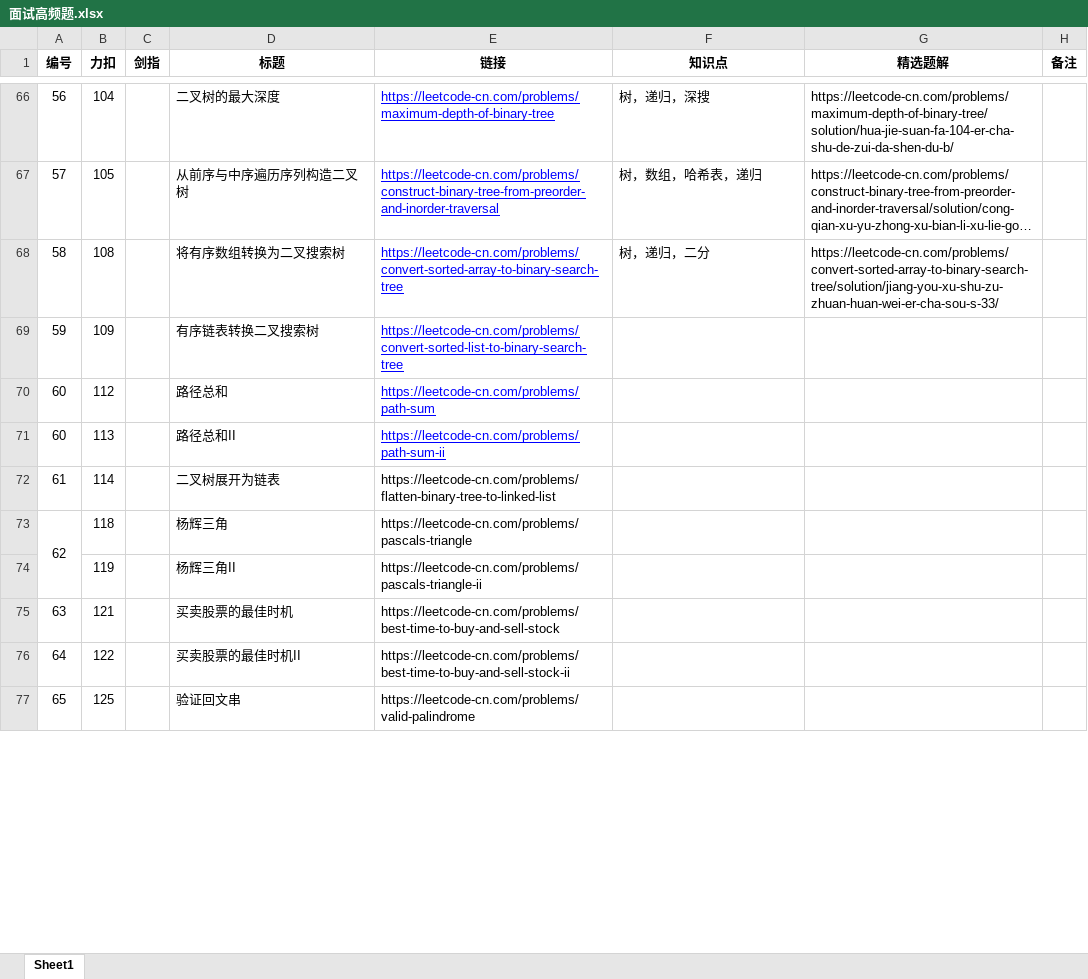
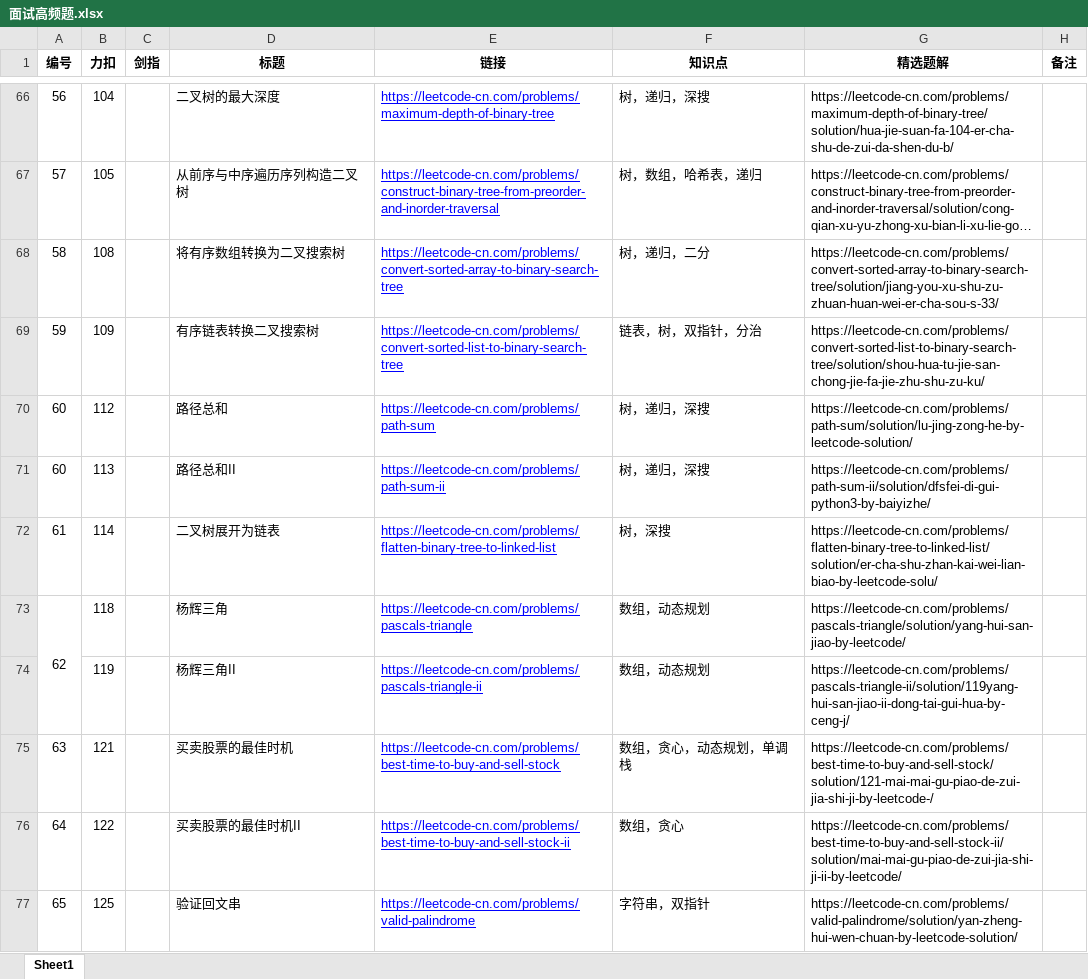
Before and after one commit to Hansimov/cs-notes, an Excel workbook: 面试高频题.xlsx, sheet Sheet1, drawn as a sheet; only a part is shown, gaps mark what is left out; long unchanged cells end in …; values as stored, in another font and other column widths than the file's, no borders; the diff covers the shown part only; the diff names each change by its address in the sheet, - before the commit and + after, or states it on an @@ line.

Commit message:
+ Update 面试高频题.xlsx to problem 73

```diff
--- a/面试高频题.xlsx (sheet Sheet1)
+++ b/面试高频题.xlsx (sheet Sheet1)
-F69 (知识点): (empty)
+F69 (知识点): 链表，树，双指针，分治
-G69 (精选题解): (empty)
+G69 (精选题解): https://leetcode-cn.com/problems/convert-sorted-list-to-binary-search-tree/solution/shou-hua-tu-jie-san-chong-jie-fa-jie-zhu-shu-zu-ku/
-F70:F71 (知识点): (empty)
+F70:F71 (知识点): 树，递归，深搜
-G70 (精选题解): (empty)
+G70 (精选题解): https://leetcode-cn.com/problems/path-sum/solution/lu-jing-zong-he-by-leetcode-solution/
-G71 (精选题解): (empty)
+G71 (精选题解): https://leetcode-cn.com/problems/path-sum-ii/solution/dfsfei-di-gui-python3-by-baiyizhe/
@@ E72:E77 underline: off → on, text colour: black → #0000FF @@
-F72 (知识点): (empty)
+F72 (知识点): 树，深搜
-G72 (精选题解): (empty)
+G72 (精选题解): https://leetcode-cn.com/problems/flatten-binary-tree-to-linked-list/solution/er-cha-shu-zhan-kai-wei-lian-biao-by-leetcode-solu/
-F73:F74 (知识点): (empty)
+F73:F74 (知识点): 数组，动态规划
-G73 (精选题解): (empty)
+G73 (精选题解): https://leetcode-cn.com/problems/pascals-triangle/solution/yang-hui-san-jiao-by-leetcode/
-G74 (精选题解): (empty)
+G74 (精选题解): https://leetcode-cn.com/problems/pascals-triangle-ii/solution/119yang-hui-san-jiao-ii-dong-tai-gui-hua-by-ceng-j/
-F75 (知识点): (empty)
+F75 (知识点): 数组，贪心，动态规划，单调栈
-G75 (精选题解): (empty)
+G75 (精选题解): https://leetcode-cn.com/problems/best-time-to-buy-and-sell-stock/solution/121-mai-mai-gu-piao-de-zui-jia-shi-ji-by-leetcode-/
-F76 (知识点): (empty)
+F76 (知识点): 数组，贪心
-G76 (精选题解): (empty)
+G76 (精选题解): https://leetcode-cn.com/problems/best-time-to-buy-and-sell-stock-ii/solution/mai-mai-gu-piao-de-zui-jia-shi-ji-ii-by-leetcode/
-F77 (知识点): (empty)
+F77 (知识点): 字符串，双指针
-G77 (精选题解): (empty)
+G77 (精选题解): https://leetcode-cn.com/problems/valid-palindrome/solution/yan-zheng-hui-wen-chuan-by-leetcode-solution/
```
Also changed, not shown: 16 edited cells and cell formats elsewhere in this sheet.
